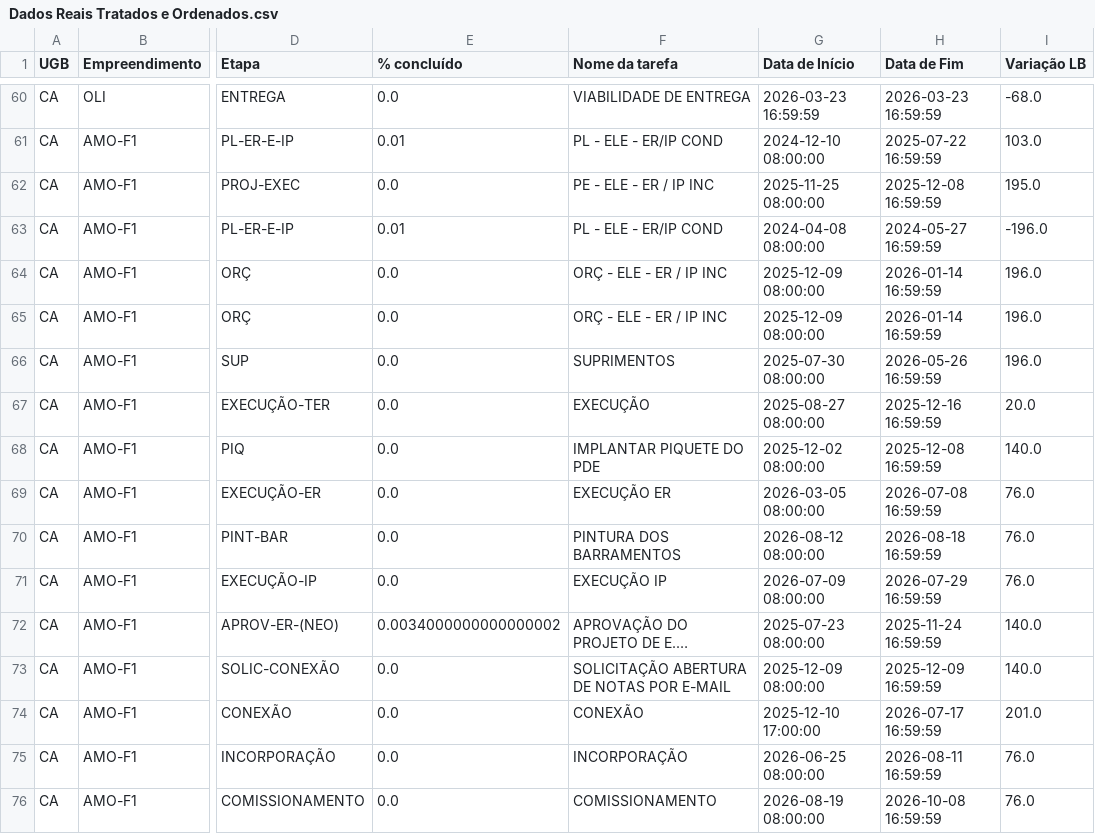
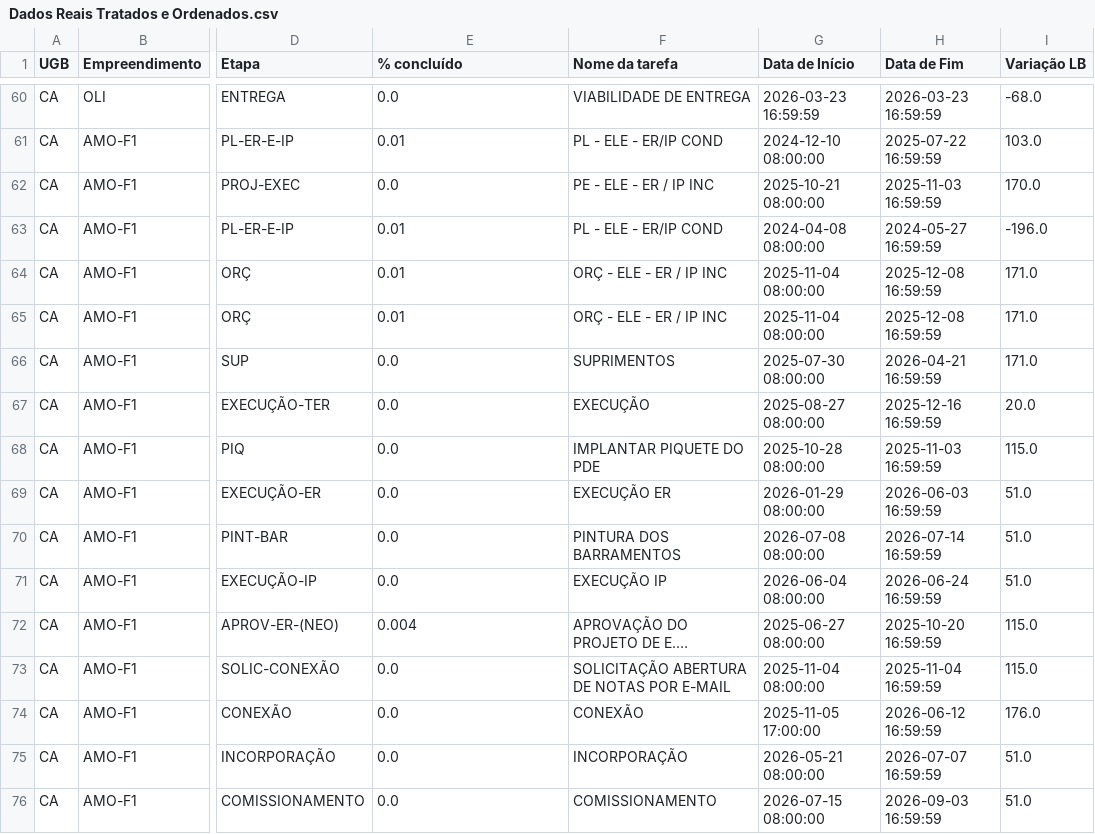
Before and after one commit to V-M-planejamento/NEOENERGIA, a CSV file: Dados Reais Tratados e Ordenados.csv, drawn as a sheet; only a part is shown, gaps mark what is left out; long unchanged cells end in …; the diff covers the shown part only; the diff names each change by its address in the sheet, - before the commit and + after, or states it on an @@ line.

```diff
--- a/Dados Reais Tratados e Ordenados.csv
+++ b/Dados Reais Tratados e Ordenados.csv
-G62 (Data de Início): 2025-11-25 08:00:00
+G62 (Data de Início): 2025-10-21 08:00:00
-H62 (Data de Fim): 2025-12-08 16:59:59
+H62 (Data de Fim): 2025-11-03 16:59:59
-I62 (Variação LB): 195.0
+I62 (Variação LB): 170.0
-E64:E65 (% concluído): 0.0
+E64:E65 (% concluído): 0.01
-G64:G65 (Data de Início): 2025-12-09 08:00:00
+G64:G65 (Data de Início): 2025-11-04 08:00:00
-H64:H65 (Data de Fim): 2026-01-14 16:59:59
+H64:H65 (Data de Fim): 2025-12-08 16:59:59
-I64:I66 (Variação LB): 196.0
+I64:I66 (Variação LB): 171.0
-H66 (Data de Fim): 2026-05-26 16:59:59
+H66 (Data de Fim): 2026-04-21 16:59:59
-G68 (Data de Início): 2025-12-02 08:00:00
+G68 (Data de Início): 2025-10-28 08:00:00
-H68 (Data de Fim): 2025-12-08 16:59:59
+H68 (Data de Fim): 2025-11-03 16:59:59
-I68 (Variação LB): 140.0
+I68 (Variação LB): 115.0
-G69 (Data de Início): 2026-03-05 08:00:00
+G69 (Data de Início): 2026-01-29 08:00:00
-H69 (Data de Fim): 2026-07-08 16:59:59
+H69 (Data de Fim): 2026-06-03 16:59:59
-I69:I71 (Variação LB): 76.0
+I69:I71 (Variação LB): 51.0
-G70 (Data de Início): 2026-08-12 08:00:00
+G70 (Data de Início): 2026-07-08 08:00:00
-H70 (Data de Fim): 2026-08-18 16:59:59
+H70 (Data de Fim): 2026-07-14 16:59:59
-G71 (Data de Início): 2026-07-09 08:00:00
+G71 (Data de Início): 2026-06-04 08:00:00
-H71 (Data de Fim): 2026-07-29 16:59:59
+H71 (Data de Fim): 2026-06-24 16:59:59
-E72 (% concluído): 0.0034000000000000002
+E72 (% concluído): 0.004
-G72 (Data de Início): 2025-07-23 08:00:00
+G72 (Data de Início): 2025-06-27 08:00:00
-H72 (Data de Fim): 2025-11-24 16:59:59
+H72 (Data de Fim): 2025-10-20 16:59:59
-I72:I73 (Variação LB): 140.0
+I72:I73 (Variação LB): 115.0
-G73 (Data de Início): 2025-12-09 08:00:00
+G73 (Data de Início): 2025-11-04 08:00:00
-H73 (Data de Fim): 2025-12-09 16:59:59
+H73 (Data de Fim): 2025-11-04 16:59:59
-G74 (Data de Início): 2025-12-10 17:00:00
+G74 (Data de Início): 2025-11-05 17:00:00
-H74 (Data de Fim): 2026-07-17 16:59:59
+H74 (Data de Fim): 2026-06-12 16:59:59
-I74 (Variação LB): 201.0
+I74 (Variação LB): 176.0
-G75 (Data de Início): 2026-06-25 08:00:00
+G75 (Data de Início): 2026-05-21 08:00:00
-H75 (Data de Fim): 2026-08-11 16:59:59
+H75 (Data de Fim): 2026-07-07 16:59:59
-I75:I76 (Variação LB): 76.0
+I75:I76 (Variação LB): 51.0
-G76 (Data de Início): 2026-08-19 08:00:00
+G76 (Data de Início): 2026-07-15 08:00:00
-H76 (Data de Fim): 2026-10-08 16:59:59
+H76 (Data de Fim): 2026-09-03 16:59:59
```
Also changed, not shown: 3 removed rows and 120 edited cells elsewhere in this file, 1 other file.
